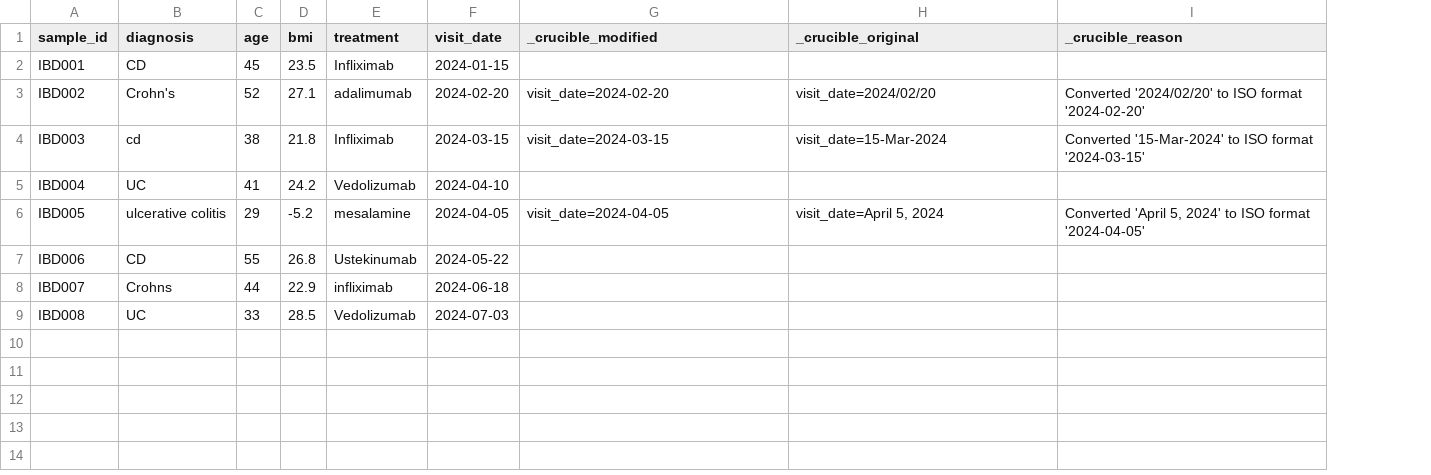
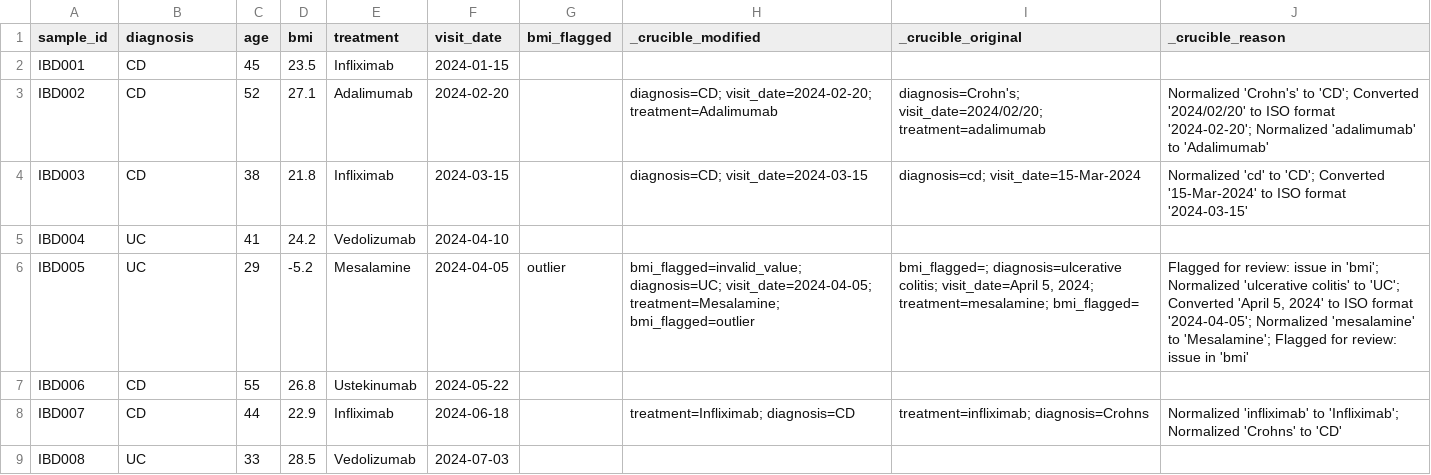
Before and after one commit to shandley/crucible, a TSV file: test_data/ibd_cohort_metadata_curated.tsv, drawn as a sheet; addresses are those after the commit; the diff names each change by its address in the sheet, - before the commit and + after, or states it on an @@ line.

```diff
--- a/test_data/ibd_cohort_metadata_curated.tsv
+++ b/test_data/ibd_cohort_metadata_curated.tsv
+column G (bmi_flagged), row 6: outlier
-B3 (diagnosis): Crohn's
+B3 (diagnosis): CD
-E3 (treatment): adalimumab
+E3 (treatment): Adalimumab
-H3 (_crucible_modified): visit_date=2024-02-20
+H3 (_crucible_modified): diagnosis=CD; visit_date=2024-02-20; treatment=Adalimumab
-I3 (_crucible_original): visit_date=2024/02/20
+I3 (_crucible_original): diagnosis=Crohn's; visit_date=2024/02/20; treatment=adalimumab
-J3 (_crucible_reason): Converted '2024/02/20' to ISO format '2024-02-20'
+J3 (_crucible_reason): Normalized 'Crohn's' to 'CD'; Converted '2024/02/20' to ISO format '2024-02-20'; Normalized 'adalimumab' to 'Adalimumab'
-B4 (diagnosis): cd
+B4 (diagnosis): CD
-H4 (_crucible_modified): visit_date=2024-03-15
+H4 (_crucible_modified): diagnosis=CD; visit_date=2024-03-15
-I4 (_crucible_original): visit_date=15-Mar-2024
+I4 (_crucible_original): diagnosis=cd; visit_date=15-Mar-2024
-J4 (_crucible_reason): Converted '15-Mar-2024'…
+J4 (_crucible_reason): Normalized 'cd' to 'CD'; Converted '15-Mar-2024'…
-B6 (diagnosis): ulcerative colitis
+B6 (diagnosis): UC
-E6 (treatment): mesalamine
+E6 (treatment): Mesalamine
-H6 (_crucible_modified): visit_date=2024-04-05
+H6 (_crucible_modified): bmi_flagged=invalid_value; diagnosis=UC; visit_date=2024-04-05; treatment=Mesalamine; bmi_flagged=outlier
-I6 (_crucible_original): visit_date=April 5, 2024
+I6 (_crucible_original): bmi_flagged=; diagnosis=ulcerative colitis; visit_date=April 5, 2024; treatment=mesalamine; bmi_flagged=
-J6 (_crucible_reason): Converted 'April 5, 2024' to ISO format '2024-04-05'
+J6 (_crucible_reason): Flagged for review: issue in 'bmi'; Normalized 'ulcerative colitis' to 'UC'; Converted 'April 5, 2024' to ISO format '2024-04-05'; Normalized 'mesalamine' to 'Mesalamine'; Flagged for review: issue in 'bmi'
-B8 (diagnosis): Crohns
+B8 (diagnosis): CD
-E8 (treatment): infliximab
+E8 (treatment): Infliximab
-H8 (_crucible_modified): (empty)
+H8 (_crucible_modified): treatment=Infliximab; diagnosis=CD
-I8 (_crucible_original): (empty)
+I8 (_crucible_original): treatment=infliximab; diagnosis=Crohns
-J8 (_crucible_reason): (empty)
+J8 (_crucible_reason): Normalized 'infliximab' to 'Infliximab'; Normalized 'Crohns' to 'CD'
```
Also changed, not shown: 4 other files.
